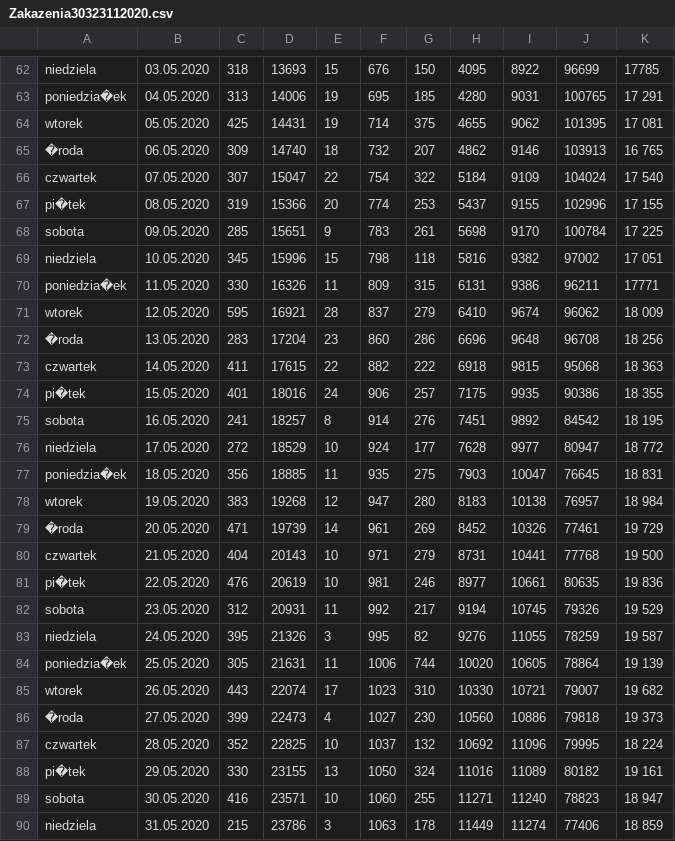
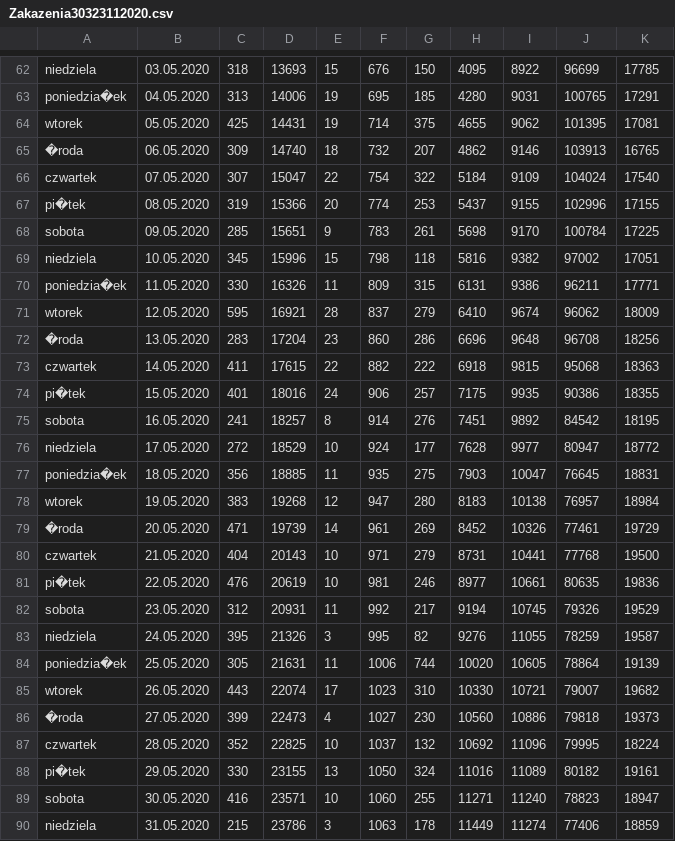
Before and after one commit to Leghart/Covid-analyzer, a CSV file: Zakazenia30323112020.csv, drawn as a sheet; only a part is shown, gaps mark what is left out; the diff covers the shown part only; the diff names each change by its address in the sheet, - before the commit and + after, or states it on an @@ line.

```diff
--- a/Zakazenia30323112020.csv
+++ b/Zakazenia30323112020.csv
-K63: 17 291
+K63: 17291
-K64: 17 081
+K64: 17081
-K65: 16 765
+K65: 16765
-K66: 17 540
+K66: 17540
-K67: 17 155
+K67: 17155
-K68: 17 225
+K68: 17225
-K69: 17 051
+K69: 17051
-K71: 18 009
+K71: 18009
-K72: 18 256
+K72: 18256
-K73: 18 363
+K73: 18363
-K74: 18 355
+K74: 18355
-K75: 18 195
+K75: 18195
-K76: 18 772
+K76: 18772
-K77: 18 831
+K77: 18831
-K78: 18 984
+K78: 18984
-K79: 19 729
+K79: 19729
-K80: 19 500
+K80: 19500
-K81: 19 836
+K81: 19836
-K82: 19 529
+K82: 19529
-K83: 19 587
+K83: 19587
-K84: 19 139
+K84: 19139
-K85: 19 682
+K85: 19682
-K86: 19 373
+K86: 19373
-K87: 18 224
+K87: 18224
-K88: 19 161
+K88: 19161
-K89: 18 947
+K89: 18947
-K90: 18 859
+K90: 18859
```
Also changed, not shown: 140 edited cells elsewhere in this file, 4 other files.
